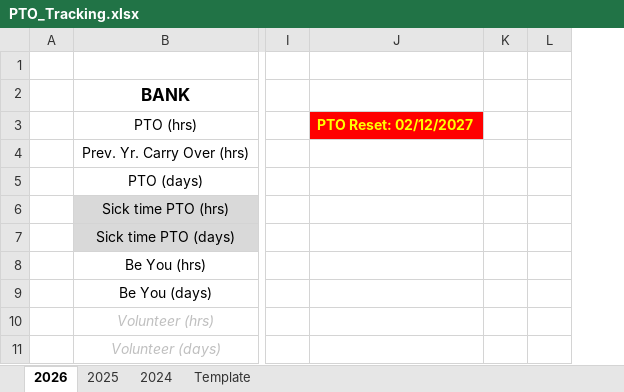
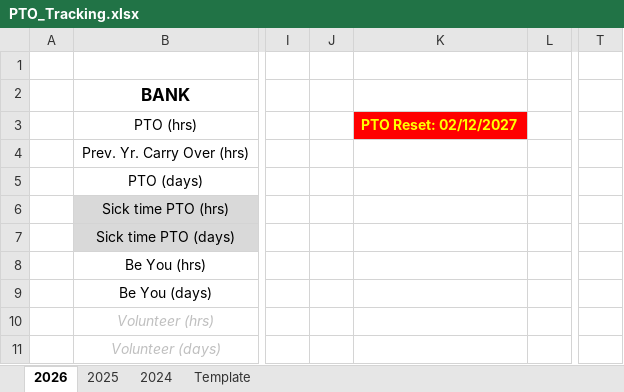
Before and after one commit to nsPubRepo/Development, an Excel workbook: PTO_Tracking.xlsx, sheet 2026, drawn as a sheet; only a part is shown, gaps mark what is left out; values as stored, in another font and other column widths than the file's, no borders; charts and pictures and conditional formats not drawn; removed rows and columns are numbered as before the commit, all else as after; the diff names each change by its address in the sheet, - before the commit and + after, or states it on an @@ line.

```diff
--- a/PTO_Tracking.xlsx (sheet 2026)
+++ b/PTO_Tracking.xlsx (sheet 2026)
+column J, empty
-column L, empty
+column T, empty
```
Also changed, not shown: formulas that keep their value, charts or pictures, Time_Tracking/WorkHours_Calculator_2026.xlsx, 1 other file.
